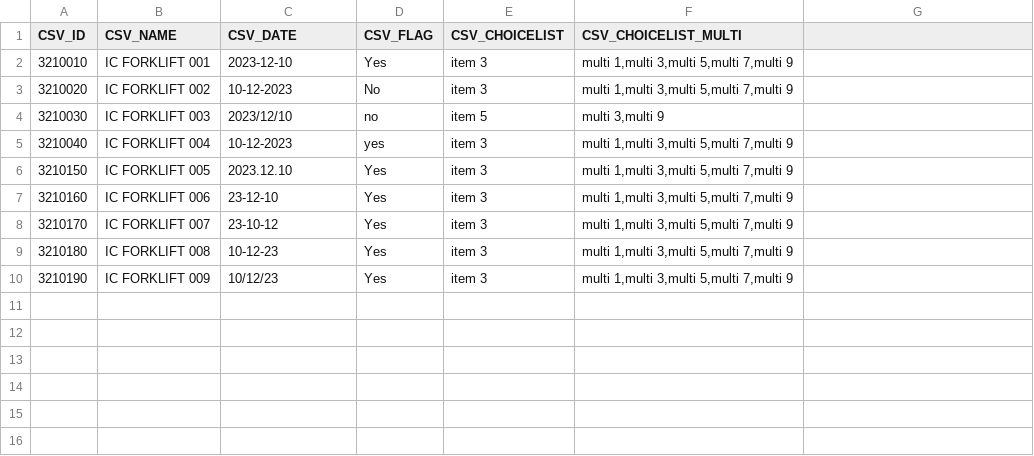
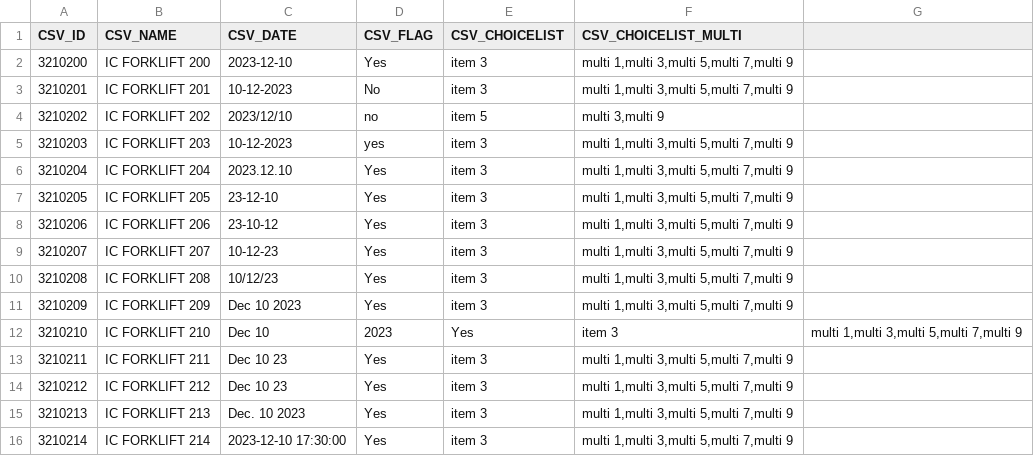
Before and after one commit to icolaes/csv, a CSV file: csv_datafield_v23.csv, drawn as a sheet.

Commit message:
Update csv_datafield_v23.csv

```diff
--- a/csv_datafield_v23.csv
+++ b/csv_datafield_v23.csv
@@ -1,10 +1,16 @@
 CSV_ID,CSV_NAME,CSV_DATE,CSV_FLAG,CSV_CHOICELIST,CSV_CHOICELIST_MULTI
-3210010,IC FORKLIFT 001,2023-12-10,Yes,item 3,"multi 1,multi 3,multi 5,multi 7,multi 9"
-3210020,IC FORKLIFT 002,10-12-2023,No,item 3,"multi 1,multi 3,multi 5,multi 7,multi 9"
-3210030,IC FORKLIFT 003,2023/12/10,no,item 5,"multi 3,multi 9"
-3210040,IC FORKLIFT 004,10-12-2023,yes,item 3,"multi 1,multi 3,multi 5,multi 7,multi 9"
-3210150,IC FORKLIFT 005,2023.12.10,Yes,item 3,"multi 1,multi 3,multi 5,multi 7,multi 9"
-3210160,IC FORKLIFT 006,23-12-10,Yes,item 3,"multi 1,multi 3,multi 5,multi 7,multi 9"
-3210170,IC FORKLIFT 007,23-10-12,Yes,item 3,"multi 1,multi 3,multi 5,multi 7,multi 9"
-3210180,IC FORKLIFT 008,10-12-23,Yes,item 3,"multi 1,multi 3,multi 5,multi 7,multi 9"
-3210190,IC FORKLIFT 009,10/12/23,Yes,item 3,"multi 1,multi 3,multi 5,multi 7,multi 9"
+3210200,IC FORKLIFT 200,2023-12-10,Yes,item 3,"multi 1,multi 3,multi 5,multi 7,multi 9"
+3210201,IC FORKLIFT 201,10-12-2023,No,item 3,"multi 1,multi 3,multi 5,multi 7,multi 9"
+3210202,IC FORKLIFT 202,2023/12/10,no,item 5,"multi 3,multi 9"
+3210203,IC FORKLIFT 203,10-12-2023,yes,item 3,"multi 1,multi 3,multi 5,multi 7,multi 9"
+3210204,IC FORKLIFT 204,2023.12.10,Yes,item 3,"multi 1,multi 3,multi 5,multi 7,multi 9"
+3210205,IC FORKLIFT 205,23-12-10,Yes,item 3,"multi 1,multi 3,multi 5,multi 7,multi 9"
+3210206,IC FORKLIFT 206,23-10-12,Yes,item 3,"multi 1,multi 3,multi 5,multi 7,multi 9"
+3210207,IC FORKLIFT 207,10-12-23,Yes,item 3,"multi 1,multi 3,multi 5,multi 7,multi 9"
+3210208,IC FORKLIFT 208,10/12/23,Yes,item 3,"multi 1,multi 3,multi 5,multi 7,multi 9"
+3210209,IC FORKLIFT 209,Dec 10 2023,Yes,item 3,"multi 1,multi 3,multi 5,multi 7,multi 9"
+3210210,IC FORKLIFT 210,Dec 10, 2023,Yes,item 3,"multi 1,multi 3,multi 5,multi 7,multi 9"
+3210211,IC FORKLIFT 211,Dec 10 23,Yes,item 3,"multi 1,multi 3,multi 5,multi 7,multi 9"
+3210212,IC FORKLIFT 212,Dec 10 23,Yes,item 3,"multi 1,multi 3,multi 5,multi 7,multi 9"
+3210213,IC FORKLIFT 213,Dec. 10 2023,Yes,item 3,"multi 1,multi 3,multi 5,multi 7,multi 9"
+3210214,IC FORKLIFT 214,2023-12-10 17:30:00,Yes,item 3,"multi 1,multi 3,multi 5,multi 7,multi 9"
```
